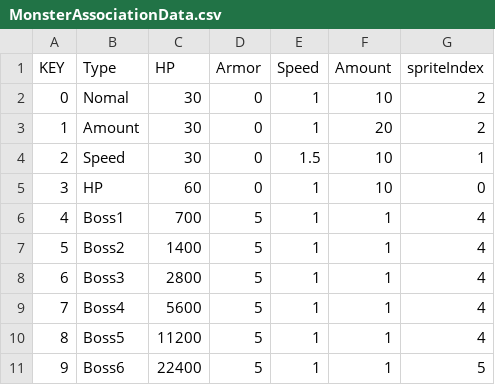
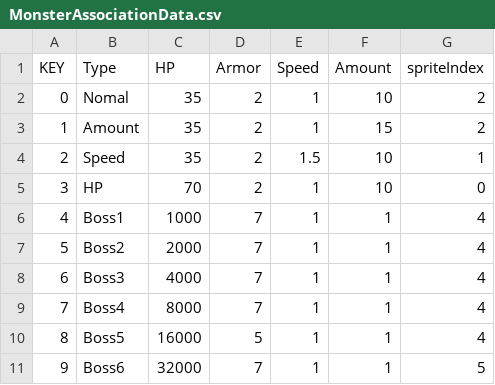
Before and after one commit to jiyullee/WorldTD, a CSV file: World Tower Defense/Assets/Resources/GameData/MonsterAssociationData.csv, drawn as a sheet.

```diff
--- a/World Tower Defense/Assets/Resources/GameData/MonsterAssociationData.csv
+++ b/World Tower Defense/Assets/Resources/GameData/MonsterAssociationData.csv
@@ -1,11 +1,11 @@
 KEY,Type,HP,Armor,Speed,Amount,spriteIndex
-0,Nomal,30,0,1,10,2
-1,Amount,30,0,1,20,2
-2,Speed,30,0,1.5,10,1
-3,HP,60,0,1,10,0
-4,Boss1,700,5,1,1,4
-5,Boss2,1400,5,1,1,4
-6,Boss3,2800,5,1,1,4
-7,Boss4,5600,5,1,1,4
-8,Boss5,11200,5,1,1,4
-9,Boss6,22400,5,1,1,5
+0,Nomal,35,2,1,10,2
+1,Amount,35,2,1,15,2
+2,Speed,35,2,1.5,10,1
+3,HP,70,2,1,10,0
+4,Boss1,1000,7,1,1,4
+5,Boss2,2000,7,1,1,4
+6,Boss3,4000,7,1,1,4
+7,Boss4,8000,7,1,1,4
+8,Boss5,16000,5,1,1,4
+9,Boss6,32000,7,1,1,5
```
Also changed, not shown: World Tower Defense/Assets/Resources/GameData/MonsterData.csv, 3 other files.
